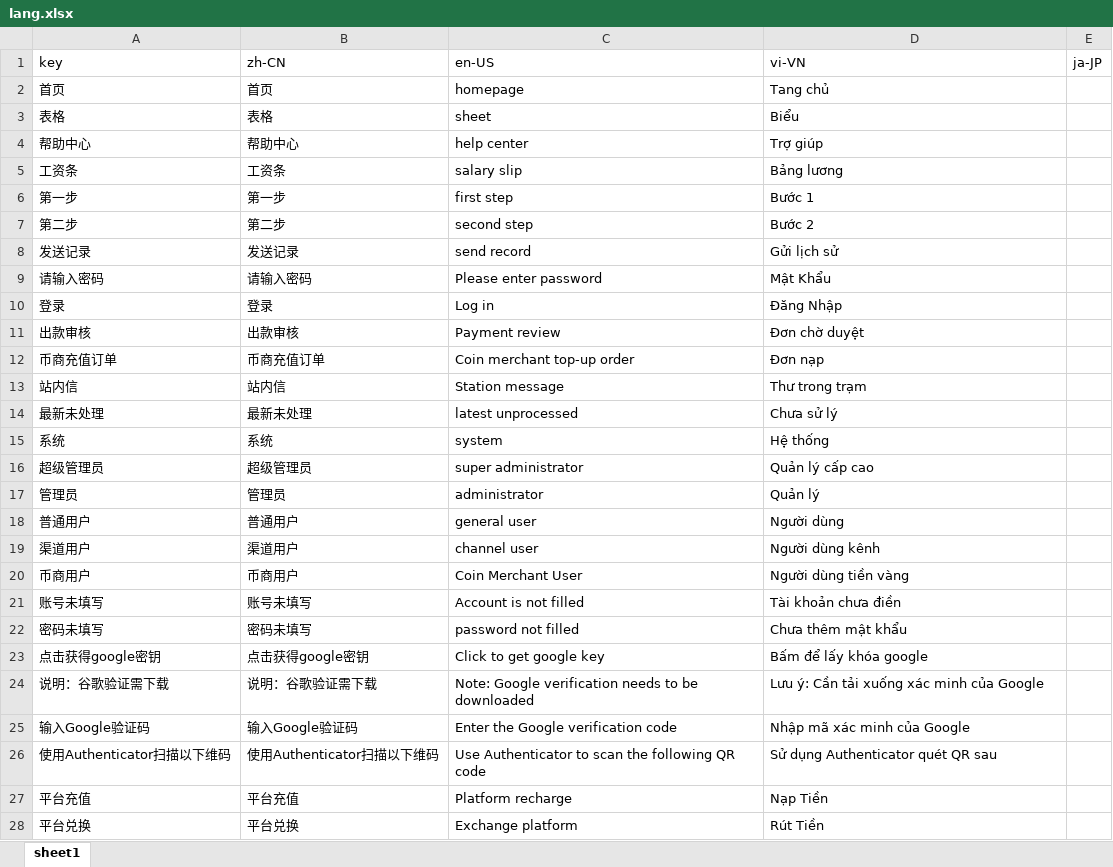
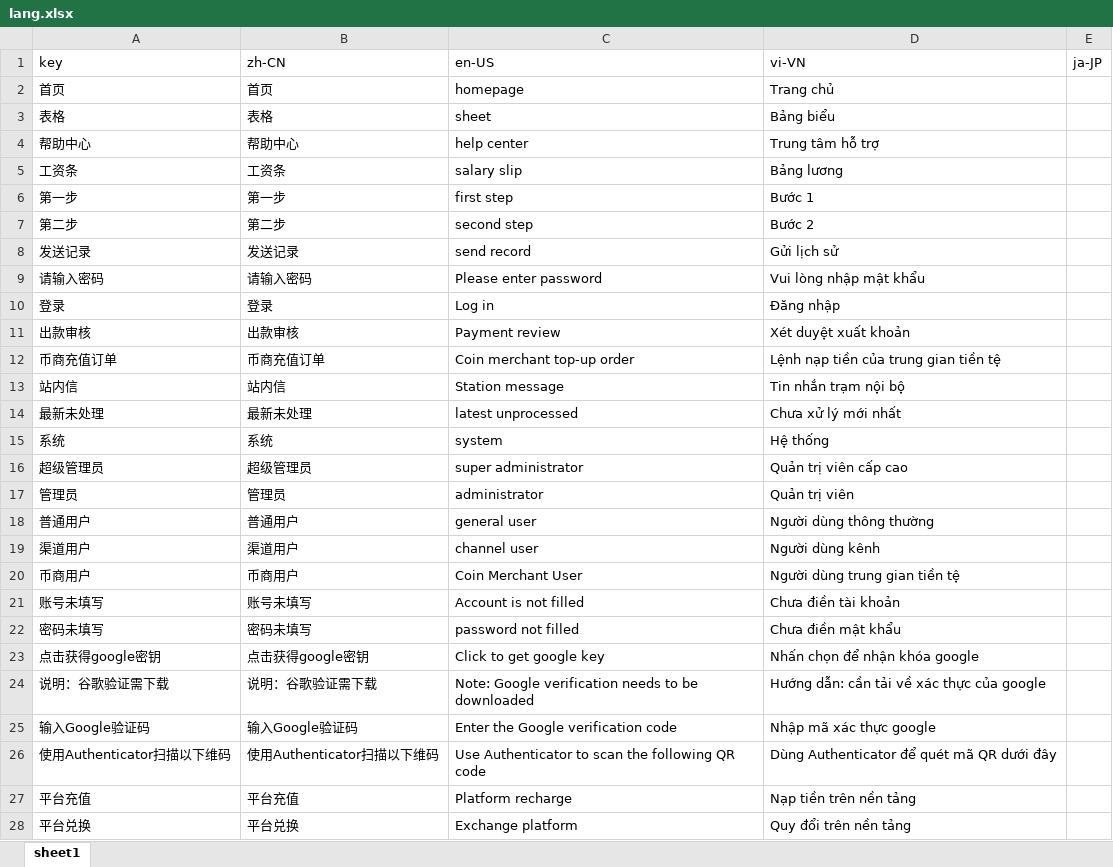
Before and after one commit to martin-frontend/marveladmin, an Excel workbook: build/lang/lang.xlsx, sheet sheet1, drawn as a sheet; only a part is shown; values as stored, in another font and other column widths than the file's, no borders; the diff covers the shown part only; the diff names each change by its address in the sheet, - before the commit and + after, or states it on an @@ line.

```diff
--- a/build/lang/lang.xlsx (sheet sheet1)
+++ b/build/lang/lang.xlsx (sheet sheet1)
-D2 (vi-VN): Tang chủ
+D2 (vi-VN): Trang chủ
-D3 (vi-VN): Biểu
+D3 (vi-VN): Bảng biểu
-D4 (vi-VN): Trợ giúp
+D4 (vi-VN): Trung tâm hỗ trợ
-D9 (vi-VN): Mật Khẩu
+D9 (vi-VN): Vui lòng nhập mật khẩu
-D10 (vi-VN): Đăng Nhập
+D10 (vi-VN): Đăng nhập
-D11 (vi-VN): Đơn chờ duyệt
+D11 (vi-VN): Xét duyệt xuất khoản
-D12 (vi-VN): Đơn nạp
+D12 (vi-VN): Lệnh nạp tiền của trung gian tiền tệ
-D13 (vi-VN): Thư trong trạm
+D13 (vi-VN): Tin nhắn trạm nội bộ
-D14 (vi-VN): Chưa sử lý
+D14 (vi-VN): Chưa xử lý mới nhất
-D16 (vi-VN): Quản lý cấp cao
+D16 (vi-VN): Quản trị viên cấp cao
-D17 (vi-VN): Quản lý
+D17 (vi-VN): Quản trị viên
-D18 (vi-VN): Người dùng
+D18 (vi-VN): Người dùng thông thường
-D20 (vi-VN): Người dùng tiền vàng
+D20 (vi-VN): Người dùng trung gian tiền tệ
-D21 (vi-VN): Tài khoản chưa điền
+D21 (vi-VN): Chưa điền tài khoản
-D22 (vi-VN): Chưa thêm mật khẩu
+D22 (vi-VN): Chưa điền mật khẩu
-D23 (vi-VN): Bấm để lấy khóa google
+D23 (vi-VN): Nhấn chọn để nhận khóa google
-D24 (vi-VN): Lưu ý: Cần tải xuống xác minh của Google
+D24 (vi-VN): Hướng dẫn: cần tải về xác thực của google
-D25 (vi-VN): Nhập mã xác minh của Google
+D25 (vi-VN): Nhập mã xác thực google
-D26 (vi-VN): Sử dụng Authenticator quét QR sau
+D26 (vi-VN): Dùng Authenticator để quét mã QR dưới đây
-D27 (vi-VN): Nạp Tiền
+D27 (vi-VN): Nạp tiền trên nền tảng
-D28 (vi-VN): Rút Tiền
+D28 (vi-VN): Quy đổi trên nền tảng
```
Also changed, not shown: 570 edited cells elsewhere in this sheet, 8 other files.
